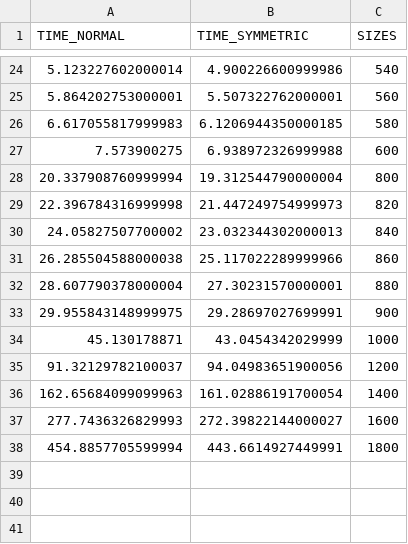
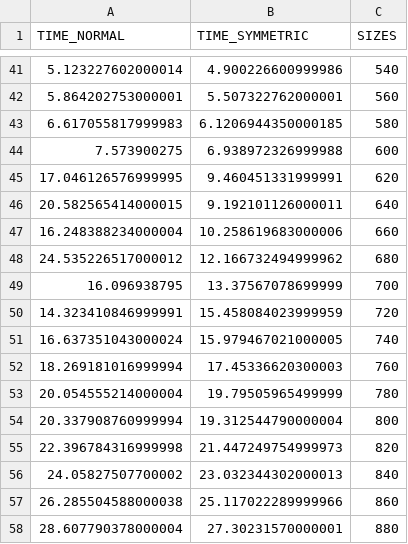
Before and after one commit to jaopredo/linear-algebra, a CSV file: numerical/algoritmos/projects/project3/registered_times.csv, drawn as a sheet; only a part is shown, gaps mark what is left out; the shorter side is filled out with more unchanged rows; the diff covers the shown part only; the diff names each change by its address in the sheet, - before the commit and + after, or states it on an @@ line.

```diff
--- a/numerical/algoritmos/projects/project3/registered_times.csv
+++ b/numerical/algoritmos/projects/project3/registered_times.csv
+row 45: 17.046126576999995 | 9.460451331999991 | 620
+row 46: 20.582565414000015 | 9.192101126000011 | 640
+row 47: 16.248388234000004 | 10.258619683000006 | 660
+row 48: 24.535226517000012 | 12.166732494999962 | 680
+row 49: 16.096938795 | 13.37567078699999 | 700
+row 50: 14.323410846999991 | 15.458084023999959 | 720
+row 51: 16.637351043000024 | 15.979467021000005 | 740
+row 52: 18.269181016999994 | 17.45336620300003 | 760
+row 53: 20.054555214000004 | 19.79505965499999 | 780
```
Also changed, not shown: 17 added rows elsewhere in this file, numerical/algoritmos/projects/project3/times.csv, 1 other file.
